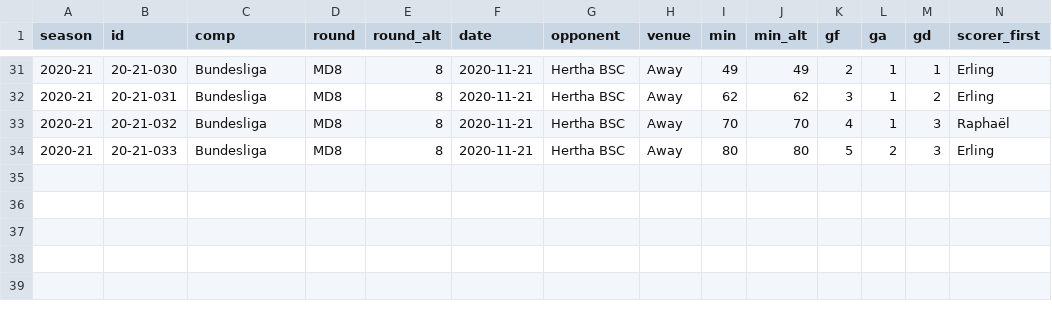
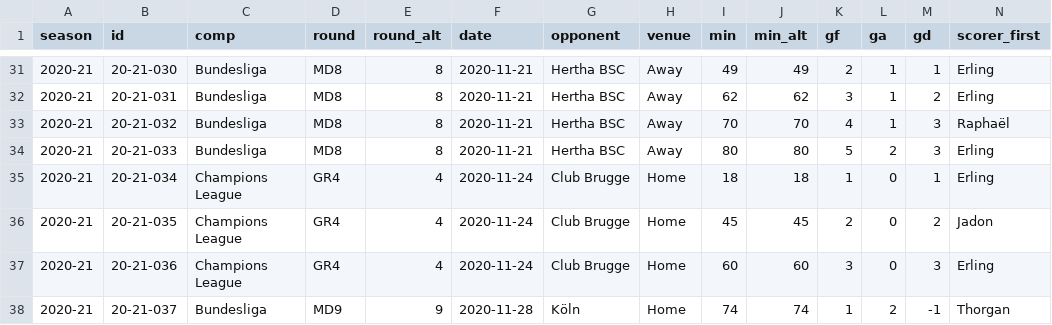
Before and after one commit to adarowski/bvb, a CSV file: _data/stats-2020-2021/goals.csv, drawn as a sheet; only a part is shown, gaps mark what is left out; rows hold the shown columns only; the diff names each change by its address in the sheet, - before the commit and + after, or states it on an @@ line.

Commit message:
Brugge & Köln

```diff
--- a/_data/stats-2020-2021/goals.csv
+++ b/_data/stats-2020-2021/goals.csv
+row 35: 2020-21 | 20-21-034 | Champions League | GR4 | 4 | 2020-11-24 | Club Brugge | Home | 18 | 18 | 1 | 0 | 1 | Erling
+row 36: 2020-21 | 20-21-035 | Champions League | GR4 | 4 | 2020-11-24 | Club Brugge | Home | 45 | 45 | 2 | 0 | 2 | Jadon
+row 37: 2020-21 | 20-21-036 | Champions League | GR4 | 4 | 2020-11-24 | Club Brugge | Home | 60 | 60 | 3 | 0 | 3 | Erling
+row 38: 2020-21 | 20-21-037 | Bundesliga | MD9 | 9 | 2020-11-28 | Köln | Home | 74 | 74 | 1 | 2 | -1 | Thorgan
```
Also changed, not shown: _data/players.csv, _data/stats-2020-2021/all.csv, 2 other files.
